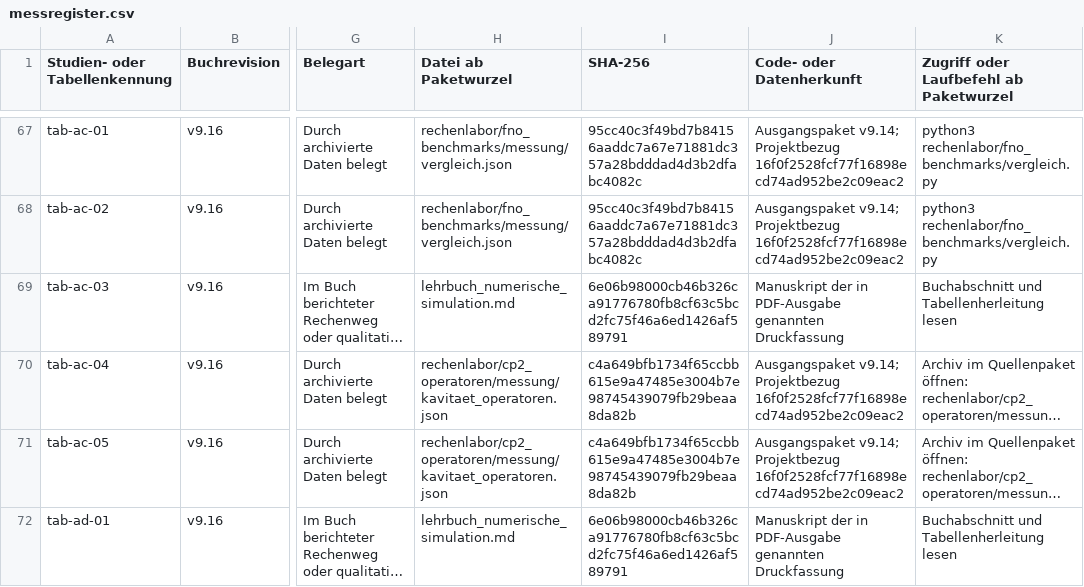
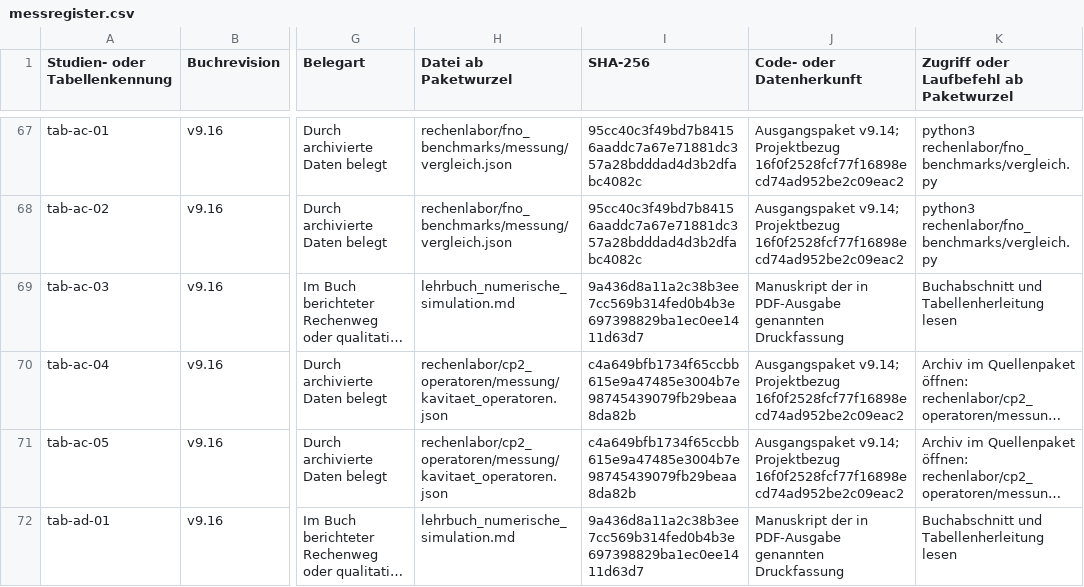
Before and after one commit to 5H3LL3H5/argesim-hyperposition-benchmarks, a CSV file: docs/lehrbuch/gesamtausgabe/daten/messregister.csv, drawn as a sheet; only a part is shown, gaps mark what is left out; long unchanged cells end in …; the diff covers the shown part only; the diff names each change by its address in the sheet, - before the commit and + after, or states it on an @@ line.

```diff
--- a/docs/lehrbuch/gesamtausgabe/daten/messregister.csv
+++ b/docs/lehrbuch/gesamtausgabe/daten/messregister.csv
-I69 (SHA-256): 6e06b98000cb46b326ca91776780fb8cf63c5bcd2fc75f46a6ed1426af589791
+I69 (SHA-256): 9a436d8a11a2c38b3ee7cc569b314fed0b4b3e697398829ba1ec0ee1411d63d7
-I72 (SHA-256): 6e06b98000cb46b326ca91776780fb8cf63c5bcd2fc75f46a6ed1426af589791
+I72 (SHA-256): 9a436d8a11a2c38b3ee7cc569b314fed0b4b3e697398829ba1ec0ee1411d63d7
```
Also changed, not shown: 10 edited cells elsewhere in this file, docs/lehrbuch/gesamtausgabe/rechenlabor/bildpruefung/abbildungsverzeichnis.csv, 10 other files.
